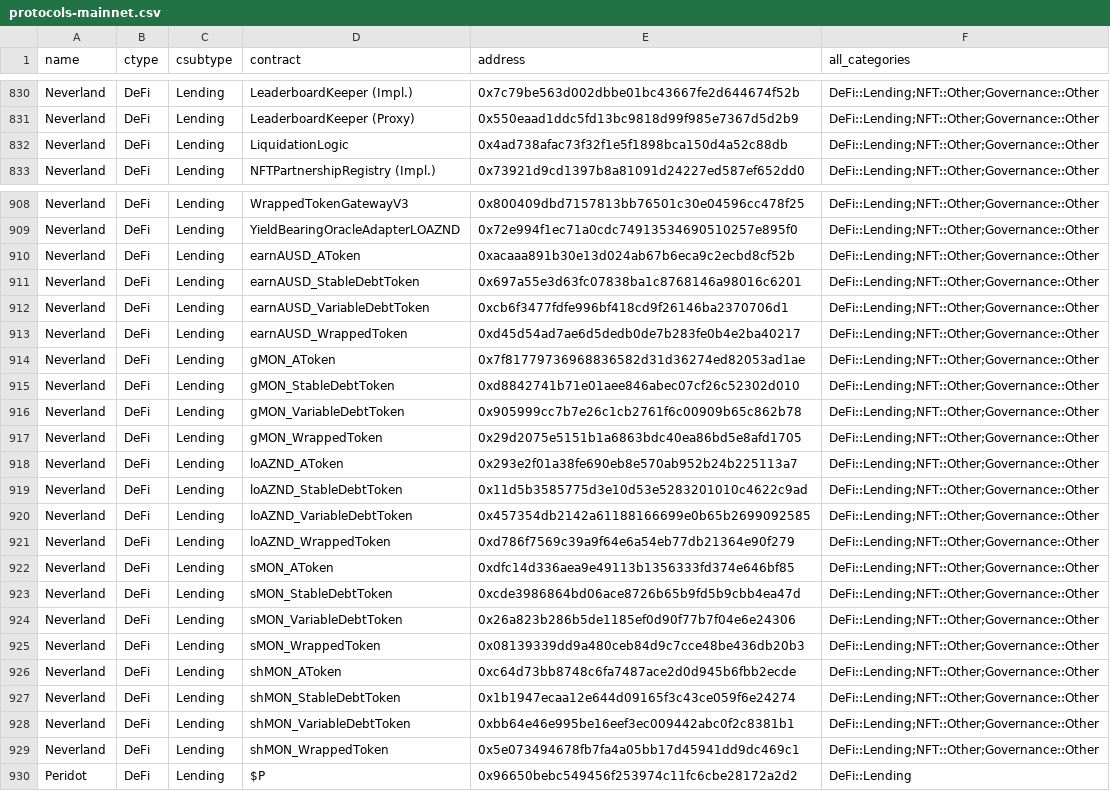
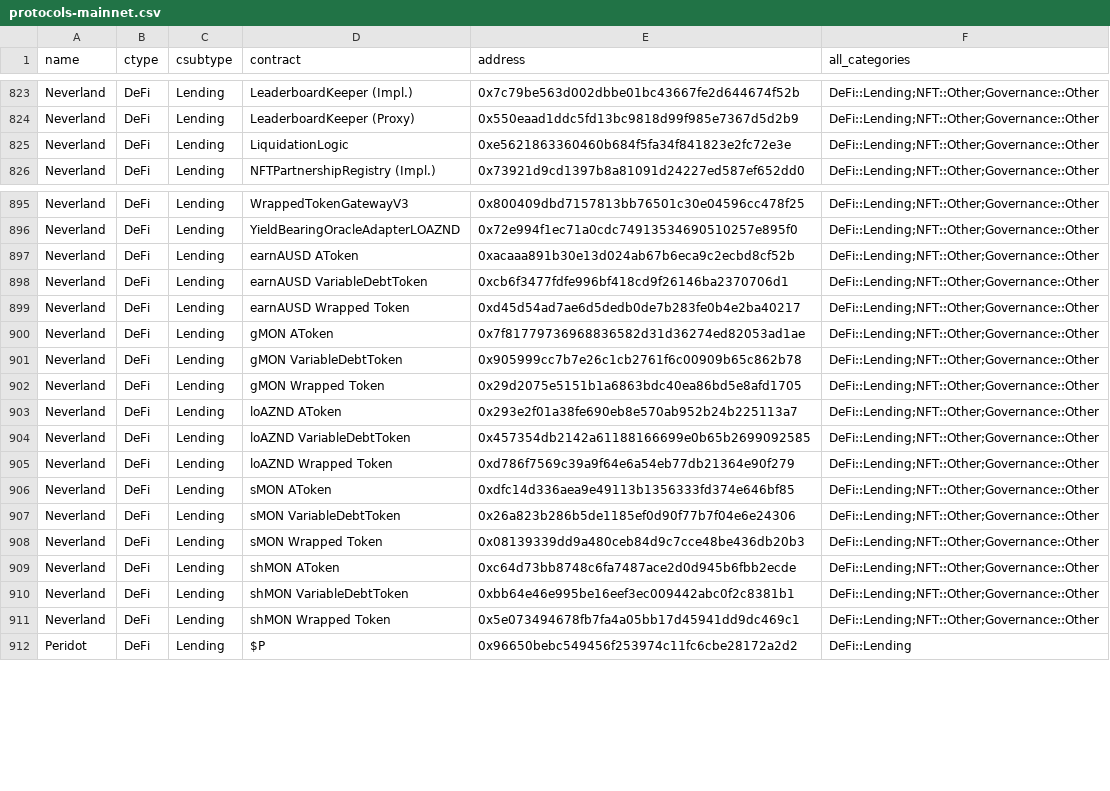
Before and after one commit to monad-crypto/protocols, a CSV file: protocols-mainnet.csv, drawn as a sheet; only a part is shown, gaps mark what is left out; the diff covers the shown part only.

```diff
--- a/protocols-mainnet.csv
+++ b/protocols-mainnet.csv
@@ -831,3 +824,3 @@ Neverland,DeFi,Lending,LeaderboardKeeper (Impl.),0x7c79be563d002dbbe01bc43667fe2
 Neverland,DeFi,Lending,LeaderboardKeeper (Proxy),0x550eaad1ddc5fd13bc9818d99f985e7367d5d2b9,DeFi::Lending;NFT::Other;Governance::Other
-Neverland,DeFi,Lending,LiquidationLogic,0x4ad738afac73f32f1e5f1898bca150d4a52c88db,DeFi::Lending;NFT::Other;Governance::Other
+Neverland,DeFi,Lending,LiquidationLogic,0xe5621863360460b684f5fa34f841823e2fc72e3e,DeFi::Lending;NFT::Other;Governance::Other
 Neverland,DeFi,Lending,NFTPartnershipRegistry (Impl.),0x73921d9cd1397b8a81091d24227ed587ef652dd0,DeFi::Lending;NFT::Other;Governance::Other
@@ -909,22 +896,17 @@ Neverland,DeFi,Lending,WrappedTokenGatewayV3,0x800409dbd7157813bb76501c30e04596c
 Neverland,DeFi,Lending,YieldBearingOracleAdapterLOAZND,0x72e994f1ec71a0cdc74913534690510257e895f0,DeFi::Lending;NFT::Other;Governance::Other
-Neverland,DeFi,Lending,earnAUSD_AToken,0xacaaa891b30e13d024ab67b6eca9c2ecbd8cf52b,DeFi::Lending;NFT::Other;Governance::Other
-Neverland,DeFi,Lending,earnAUSD_StableDebtToken,0x697a55e3d63fc07838ba1c8768146a98016c6201,DeFi::Lending;NFT::Other;Governance::Other
-Neverland,DeFi,Lending,earnAUSD_VariableDebtToken,0xcb6f3477fdfe996bf418cd9f26146ba2370706d1,DeFi::Lending;NFT::Other;Governance::Other
-Neverland,DeFi,Lending,earnAUSD_WrappedToken,0xd45d54ad7ae6d5dedb0de7b283fe0b4e2ba40217,DeFi::Lending;NFT::Other;Governance::Other
-Neverland,DeFi,Lending,gMON_AToken,0x7f81779736968836582d31d36274ed82053ad1ae,DeFi::Lending;NFT::Other;Governance::Other
-Neverland,DeFi,Lending,gMON_StableDebtToken,0xd8842741b71e01aee846abec07cf26c52302d010,DeFi::Lending;NFT::Other;Governance::Other
-Neverland,DeFi,Lending,gMON_VariableDebtToken,0x905999cc7b7e26c1cb2761f6c00909b65c862b78,DeFi::Lending;NFT::Other;Governance::Other
-Neverland,DeFi,Lending,gMON_WrappedToken,0x29d2075e5151b1a6863bdc40ea86bd5e8afd1705,DeFi::Lending;NFT::Other;Governance::Other
-Neverland,DeFi,Lending,loAZND_AToken,0x293e2f01a38fe690eb8e570ab952b24b225113a7,DeFi::Lending;NFT::Other;Governance::Other
-Neverland,DeFi,Lending,loAZND_StableDebtToken,0x11d5b3585775d3e10d53e5283201010c4622c9ad,DeFi::Lending;NFT::Other;Governance::Other
-Neverland,DeFi,Lending,loAZND_VariableDebtToken,0x457354db2142a61188166699e0b65b2699092585,DeFi::Lending;NFT::Other;Governance::Other
-Neverland,DeFi,Lending,loAZND_WrappedToken,0xd786f7569c39a9f64e6a54eb77db21364e90f279,DeFi::Lending;NFT::Other;Governance::Other
-Neverland,DeFi,Lending,sMON_AToken,0xdfc14d336aea9e49113b1356333fd374e646bf85,DeFi::Lending;NFT::Other;Governance::Other
-Neverland,DeFi,Lending,sMON_StableDebtToken,0xcde3986864bd06ace8726b65b9fd5b9cbb4ea47d,DeFi::Lending;NFT::Other;Governance::Other
-Neverland,DeFi,Lending,sMON_VariableDebtToken,0x26a823b286b5de1185ef0d90f77b7f04e6e24306,DeFi::Lending;NFT::Other;Governance::Other
-Neverland,DeFi,Lending,sMON_WrappedToken,0x08139339dd9a480ceb84d9c7cce48be436db20b3,DeFi::Lending;NFT::Other;Governance::Other
-Neverland,DeFi,Lending,shMON_AToken,0xc64d73bb8748c6fa7487ace2d0d945b6fbb2ecde,DeFi::Lending;NFT::Other;Governance::Other
-Neverland,DeFi,Lending,shMON_StableDebtToken,0x1b1947ecaa12e644d09165f3c43ce059f6e24274,DeFi::Lending;NFT::Other;Governance::Other
-Neverland,DeFi,Lending,shMON_VariableDebtToken,0xbb64e46e995be16eef3ec009442abc0f2c8381b1,DeFi::Lending;NFT::Other;Governance::Other
-Neverland,DeFi,Lending,shMON_WrappedToken,0x5e073494678fb7fa4a05bb17d45941dd9dc469c1,DeFi::Lending;NFT::Other;Governance::Other
+Neverland,DeFi,Lending,earnAUSD AToken,0xacaaa891b30e13d024ab67b6eca9c2ecbd8cf52b,DeFi::Lending;NFT::Other;Governance::Other
+Neverland,DeFi,Lending,earnAUSD VariableDebtToken,0xcb6f3477fdfe996bf418cd9f26146ba2370706d1,DeFi::Lending;NFT::Other;Governance::Other
+Neverland,DeFi,Lending,earnAUSD Wrapped Token,0xd45d54ad7ae6d5dedb0de7b283fe0b4e2ba40217,DeFi::Lending;NFT::Other;Governance::Other
+Neverland,DeFi,Lending,gMON AToken,0x7f81779736968836582d31d36274ed82053ad1ae,DeFi::Lending;NFT::Other;Governance::Other
+Neverland,DeFi,Lending,gMON VariableDebtToken,0x905999cc7b7e26c1cb2761f6c00909b65c862b78,DeFi::Lending;NFT::Other;Governance::Other
+Neverland,DeFi,Lending,gMON Wrapped Token,0x29d2075e5151b1a6863bdc40ea86bd5e8afd1705,DeFi::Lending;NFT::Other;Governance::Other
+Neverland,DeFi,Lending,loAZND AToken,0x293e2f01a38fe690eb8e570ab952b24b225113a7,DeFi::Lending;NFT::Other;Governance::Other
+Neverland,DeFi,Lending,loAZND VariableDebtToken,0x457354db2142a61188166699e0b65b2699092585,DeFi::Lending;NFT::Other;Governance::Other
+Neverland,DeFi,Lending,loAZND Wrapped Token,0xd786f7569c39a9f64e6a54eb77db21364e90f279,DeFi::Lending;NFT::Other;Governance::Other
+Neverland,DeFi,Lending,sMON AToken,0xdfc14d336aea9e49113b1356333fd374e646bf85,DeFi::Lending;NFT::Other;Governance::Other
+Neverland,DeFi,Lending,sMON VariableDebtToken,0x26a823b286b5de1185ef0d90f77b7f04e6e24306,DeFi::Lending;NFT::Other;Governance::Other
+Neverland,DeFi,Lending,sMON Wrapped Token,0x08139339dd9a480ceb84d9c7cce48be436db20b3,DeFi::Lending;NFT::Other;Governance::Other
+Neverland,DeFi,Lending,shMON AToken,0xc64d73bb8748c6fa7487ace2d0d945b6fbb2ecde,DeFi::Lending;NFT::Other;Governance::Other
+Neverland,DeFi,Lending,shMON VariableDebtToken,0xbb64e46e995be16eef3ec009442abc0f2c8381b1,DeFi::Lending;NFT::Other;Governance::Other
+Neverland,DeFi,Lending,shMON Wrapped Token,0x5e073494678fb7fa4a05bb17d45941dd9dc469c1,DeFi::Lending;NFT::Other;Governance::Other
 Peridot,DeFi,Lending,$P,0x96650bebc549456f253974c11fc6cbe28172a2d2,DeFi::Lending
```
Also changed, not shown: 13 removed rows and 40 edited cells elsewhere in this file, 1 other file.
